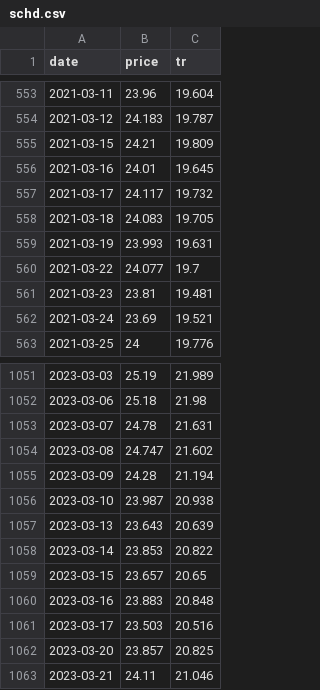
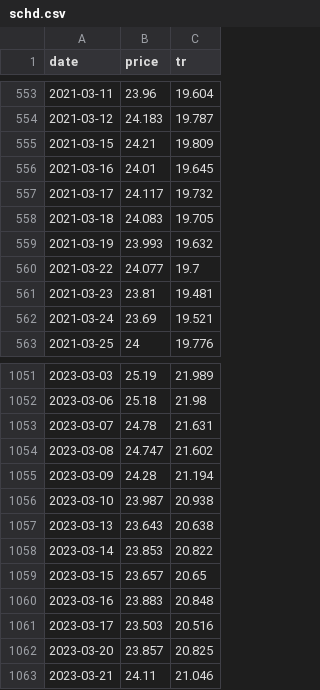
Before and after one commit to junejunejune/macro_dashboard, a CSV file: data/schd.csv, drawn as a sheet; only a part is shown, gaps mark what is left out.

```diff
--- a/data/schd.csv
+++ b/data/schd.csv
@@ -558,3 +558,3 @@ date,price,tr
 2021-03-18,24.083,19.705
-2021-03-19,23.993,19.631
+2021-03-19,23.993,19.632
 2021-03-22,24.077,19.7
@@ -1056,3 +1056,3 @@ date,price,tr
 2023-03-10,23.987,20.938
-2023-03-13,23.643,20.639
+2023-03-13,23.643,20.638
 2023-03-14,23.853,20.822
```
Also changed, not shown: data/us_debt.csv, data/us_rates.csv, 1 other file.
